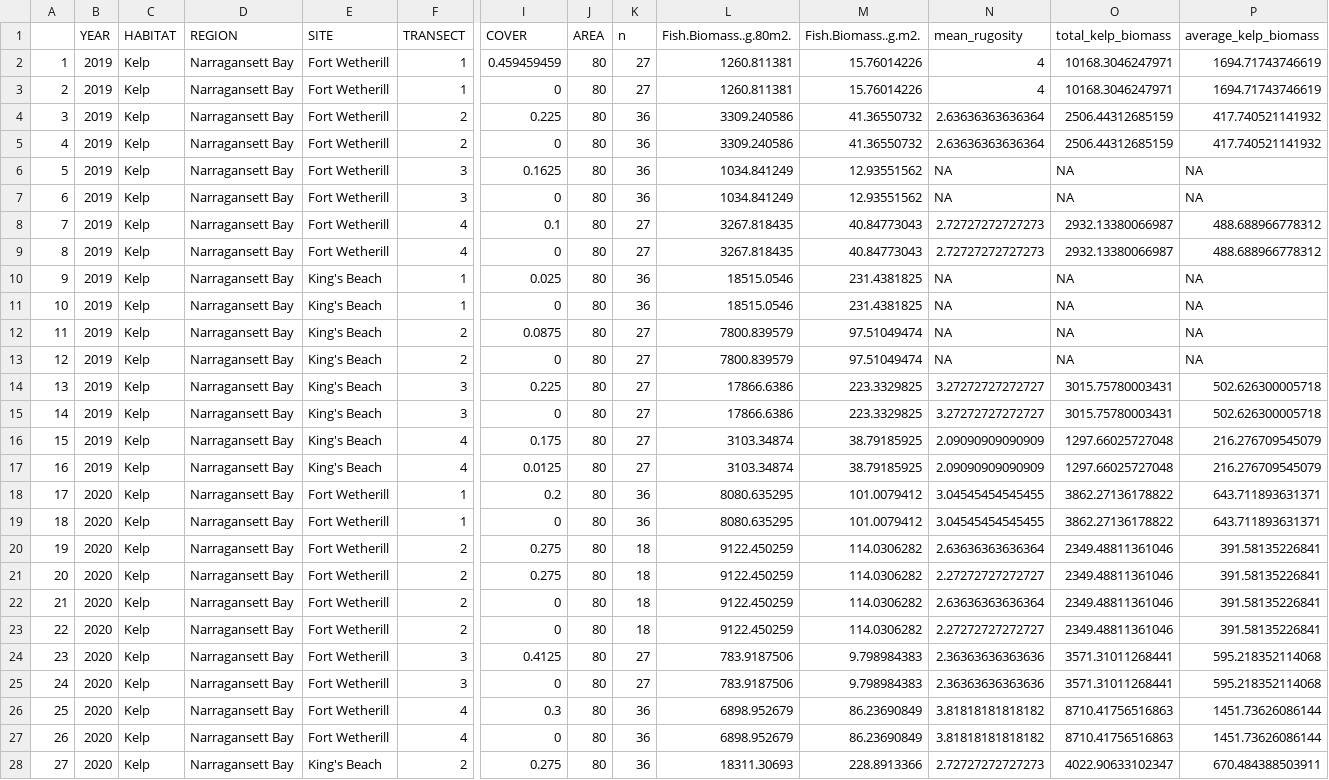
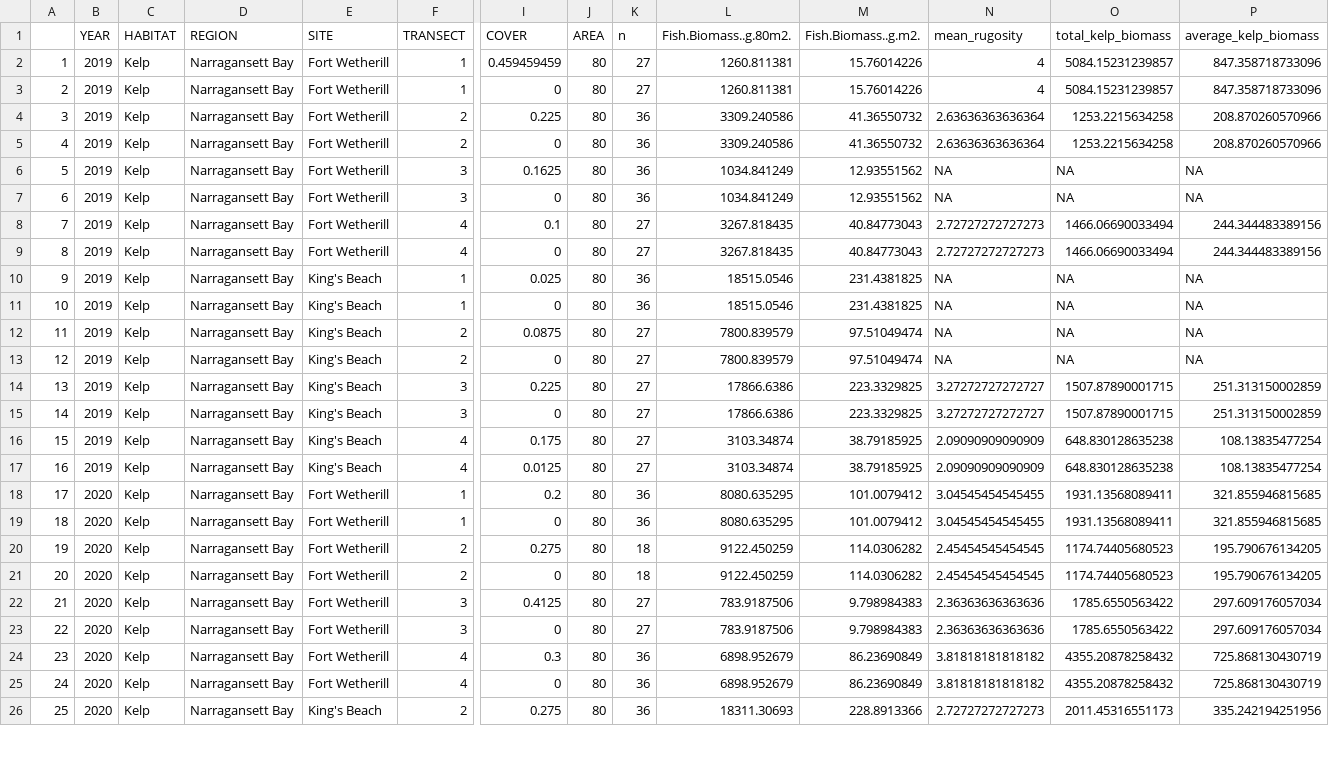
Before and after one commit to daniellembecker/RI_Kelp_TimeSeries, a CSV file: output/cleaned_data/master_output_dataframe.csv, drawn as a sheet; only a part is shown, gaps mark what is left out; removed rows and columns are numbered as before the commit, all else as after; rows hold the shown columns only; the diff covers the shown part only; the diff names each change by its address in the sheet, - before the commit and + after, or states it on an @@ line.

Commit message:
reran all scripts without rugosity

```diff
--- a/output/cleaned_data/master_output_dataframe.csv
+++ b/output/cleaned_data/master_output_dataframe.csv
-O2:O3 (total_kelp_biomass): 10168.3046247971
+O2:O3 (total_kelp_biomass): 5084.15231239857
-P2:P3 (average_kelp_biomass): 1694.71743746619
+P2:P3 (average_kelp_biomass): 847.358718733096
-O4:O5 (total_kelp_biomass): 2506.44312685159
+O4:O5 (total_kelp_biomass): 1253.2215634258
-P4:P5 (average_kelp_biomass): 417.740521141932
+P4:P5 (average_kelp_biomass): 208.870260570966
-O8:O9 (total_kelp_biomass): 2932.13380066987
+O8:O9 (total_kelp_biomass): 1466.06690033494
-P8:P9 (average_kelp_biomass): 488.688966778312
+P8:P9 (average_kelp_biomass): 244.344483389156
-O14:O15 (total_kelp_biomass): 3015.75780003431
+O14:O15 (total_kelp_biomass): 1507.87890001715
-P14:P15 (average_kelp_biomass): 502.626300005718
+P14:P15 (average_kelp_biomass): 251.313150002859
-O16:O17 (total_kelp_biomass): 1297.66025727048
+O16:O17 (total_kelp_biomass): 648.830128635238
-P16:P17 (average_kelp_biomass): 216.276709545079
+P16:P17 (average_kelp_biomass): 108.13835477254
-O18:O19 (total_kelp_biomass): 3862.27136178822
+O18:O19 (total_kelp_biomass): 1931.13568089411
-P18:P19 (average_kelp_biomass): 643.711893631371
+P18:P19 (average_kelp_biomass): 321.855946815685
-N20 (mean_rugosity): 2.63636363636364
+N20 (mean_rugosity): 2.45454545454545
-O20 (total_kelp_biomass): 2349.48811361046
+O20 (total_kelp_biomass): 1174.74405680523
-P20 (average_kelp_biomass): 391.58135226841
+P20 (average_kelp_biomass): 195.790676134205
-row 21: 20 | 2020 | Kelp | Narragansett Bay | Fort Wetherill | 2 | 0.275 | 80 | 18 | 9122.450259 | 114.0306282 | 2.27272727272727 | 2349.48811361046 | 391.58135226841
@@ column A renumbered from row 21 down @@
-N21 (mean_rugosity): 2.63636363636364
+N21 (mean_rugosity): 2.45454545454545
-O21 (total_kelp_biomass): 2349.48811361046
+O21 (total_kelp_biomass): 1174.74405680523
-P21 (average_kelp_biomass): 391.58135226841
+P21 (average_kelp_biomass): 195.790676134205
-row 23: 22 | 2020 | Kelp | Narragansett Bay | Fort Wetherill | 2 | 0 | 80 | 18 | 9122.450259 | 114.0306282 | 2.27272727272727 | 2349.48811361046 | 391.58135226841
-O22:O23 (total_kelp_biomass): 3571.31011268441
+O22:O23 (total_kelp_biomass): 1785.6550563422
-P22:P23 (average_kelp_biomass): 595.218352114068
+P22:P23 (average_kelp_biomass): 297.609176057034
-O24:O25 (total_kelp_biomass): 8710.41756516863
+O24:O25 (total_kelp_biomass): 4355.20878258432
-P24:P25 (average_kelp_biomass): 1451.73626086144
+P24:P25 (average_kelp_biomass): 725.868130430719
-O26 (total_kelp_biomass): 4022.90633102347
+O26 (total_kelp_biomass): 2011.45316551173
-P26 (average_kelp_biomass): 670.484388503911
+P26 (average_kelp_biomass): 335.242194251956
```
Also changed, not shown: 38 edited cells elsewhere in this file, 18 other files.
